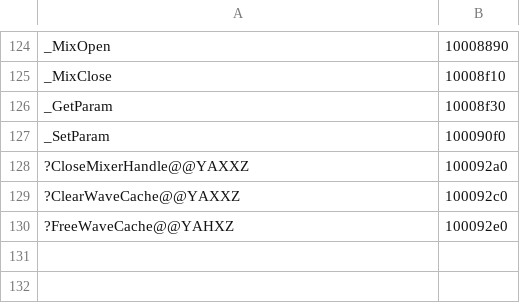
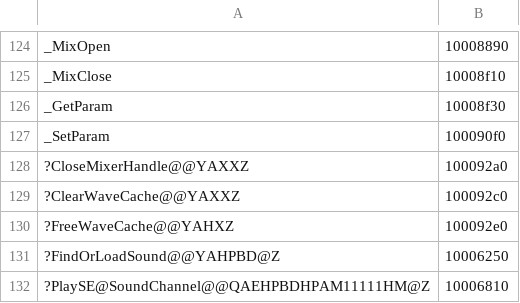
Before and after one commit to Tenome/Gurumin-Decompilation, a TSV file: decomp_sound3d/obj_symbols.tsv, drawn as a sheet; only a part is shown, gaps mark what is left out.

```diff
--- a/decomp_sound3d/obj_symbols.tsv
+++ b/decomp_sound3d/obj_symbols.tsv
@@ -130 +130,3 @@ _SetParam	100090f0
 ?FreeWaveCache@@YAHXZ	100092e0
+?FindOrLoadSound@@YAHPBD@Z	10006250
+?PlaySE@SoundChannel@@QAEHPBDHPAM11111HM@Z	10006810
```
Also changed, not shown: 15 other files.
